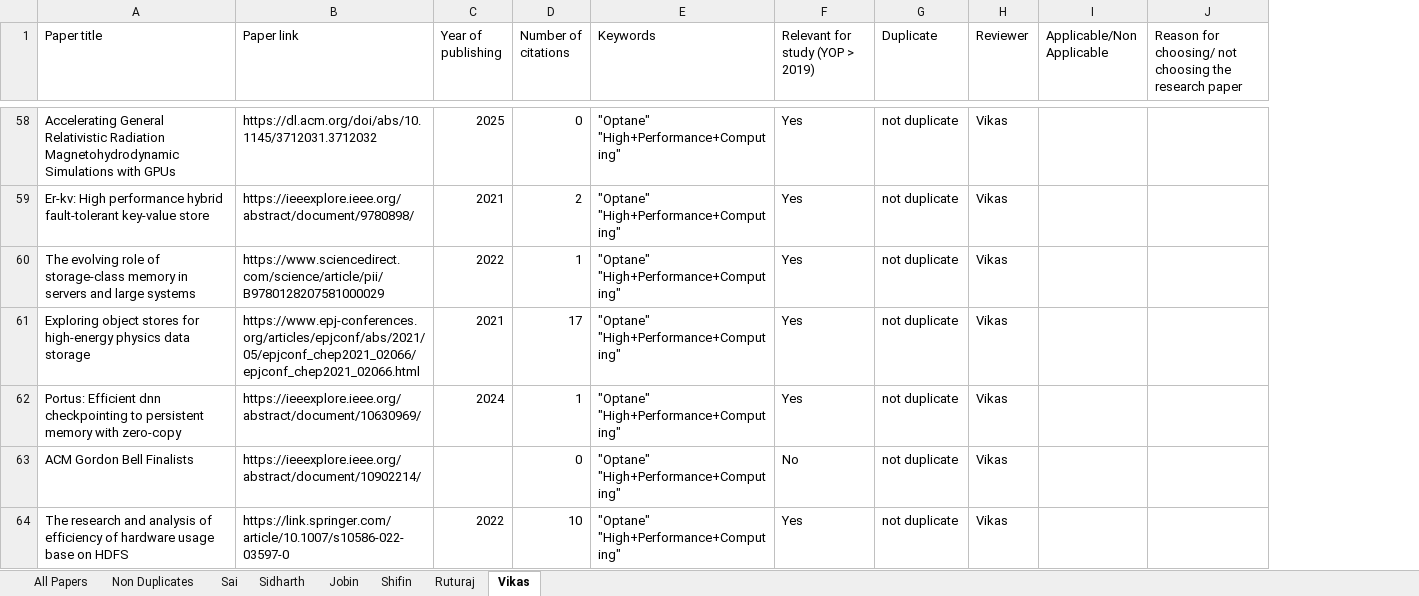
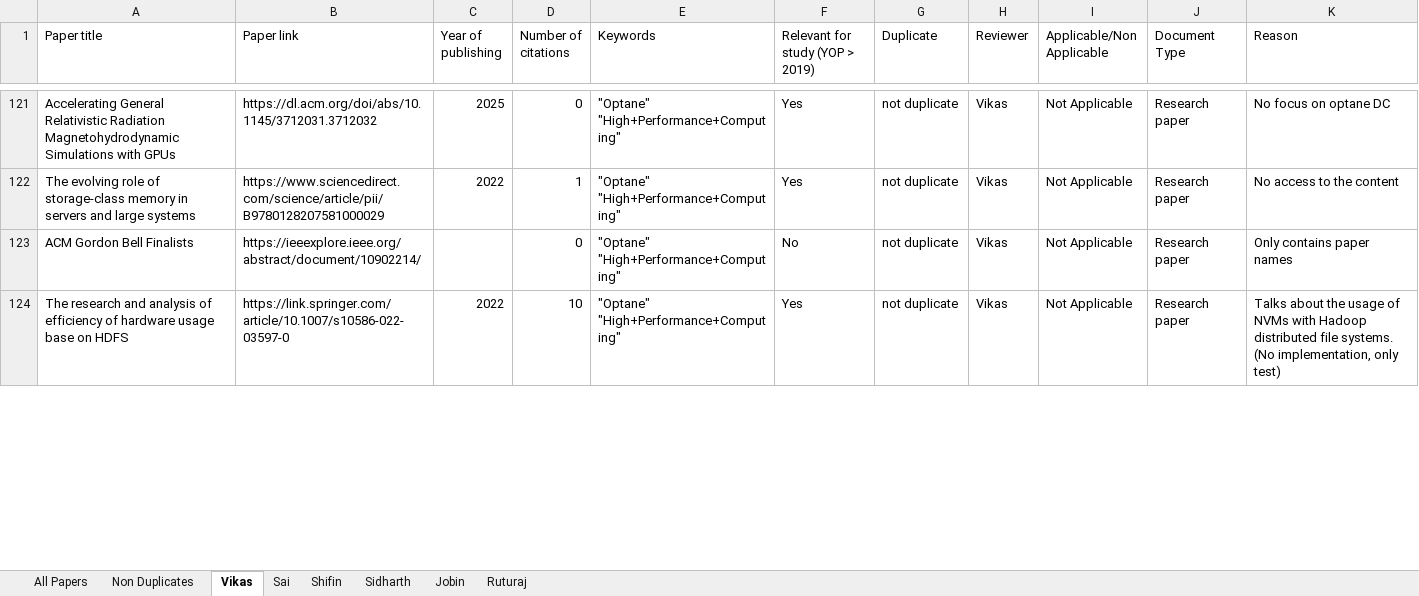
Before and after one commit to vikaskale2722/optane_pmem_survery_project, an Excel workbook: Research Papers to Study - Sorted/Optane_Dataset_distributed.xlsx, sheet Vikas, drawn as a sheet; only a part is shown, gaps mark what is left out; values as stored, in another font and other column widths than the file's, no cell formats; charts and pictures and table styles not drawn; removed rows and columns are numbered as before the commit, all else as after; the diff covers the shown part only; the diff names each change by its address in the sheet, - before the commit and + after, or states it on an @@ line.

Commit message:
Updated Research Questions and added an updated excel with filtering and reasoning. Also removed existing lists of individual works and findings

```diff
--- a/Research Papers to Study - Sorted/Optane_Dataset_distributed.xlsx (sheet Vikas)
+++ b/Research Papers to Study - Sorted/Optane_Dataset_distributed.xlsx (sheet Vikas)
@@ sheet tab order changed: All Papers | Non Duplicates | Vikas | Sai | Shifin | Sidharth | Jobin | Ruturaj @@
-column J, row 1: Reason for choosing/ not choosing the research paper
+column J (Document Type), rows 121-124: all Research paper
+column K (Reason), rows 121-124: No focus on optane DC | No access to the content | Only contains paper names | Talks about the usage of NVMs with Hadoop distributed file systems. (No implementation, only test)
-I121 (Applicable/Non Applicable): (empty)
+I121 (Applicable/Non Applicable): Not Applicable
-row 59: Er-kv: High performance hybrid fault-tolerant key-value store | https://ieeexplore.ieee.org/abstract/document/9780898/ | 2021 | 2 | "Optane" "High+Performance+Computing" | Yes | not duplicate | Vikas
-I122 (Applicable/Non Applicable): (empty)
+I122 (Applicable/Non Applicable): Not Applicable
-row 61: Exploring object stores for high-energy physics data storage | https://www.epj-conferences.org/articles/epjconf/abs/2021/05/epjconf_chep2021_02066/epjconf_chep2021_02066.html | 2021 | 17 | "Optane" "High+Performance+Computing" | Yes | not duplicate | Vikas
-row 62: Portus: Efficient dnn checkpointing to persistent memory with zero-copy | https://ieeexplore.ieee.org/abstract/document/10630969/ | 2024 | 1 | "Optane" "High+Performance+Computing" | Yes | not duplicate | Vikas
-I123:I124 (Applicable/Non Applicable): (empty)
+I123:I124 (Applicable/Non Applicable): Not Applicable
```
Also changed, not shown: 104 added rows, 78 removed rows and 118 edited cells elsewhere in this sheet, sheet Ruturaj, sheet All Papers, sheet Jobin, sheet Shifin, sheet Non Duplicates, sheet Sai, 1 more sheet, cell formats, charts or pictures, 7 other files.
